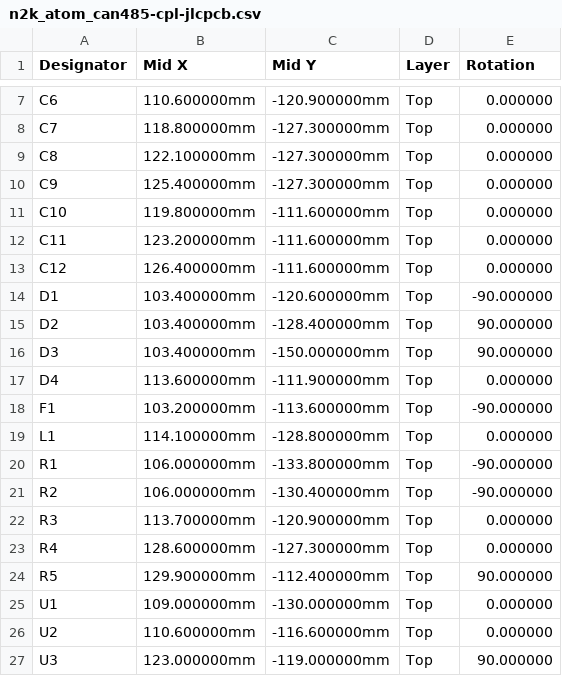
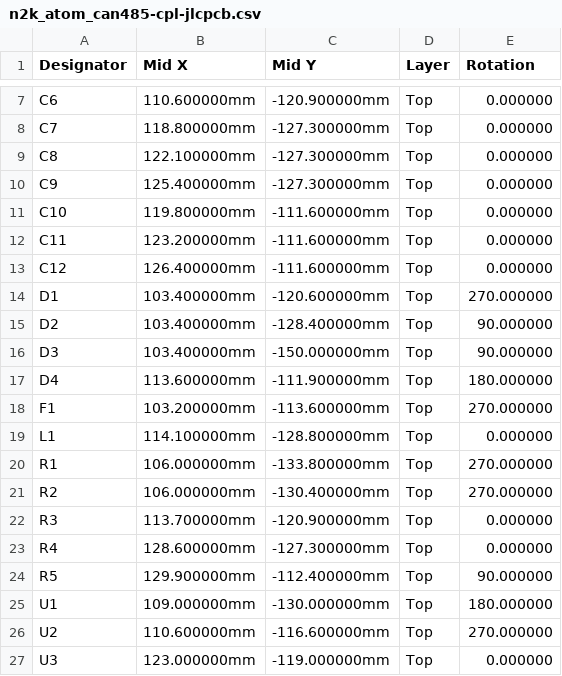
Before and after one commit to jtroyer76/n2k_atom_can485_hw, a CSV file: fab/n2k_atom_can485-cpl-jlcpcb.csv, drawn as a sheet; only a part is shown, gaps mark what is left out.

Commit message:
fix: JLCPCB rotation corrections in the placement file
U1 and D4 +180, U2 and U3 -90, from JLCPCB's placement preview.

```diff
--- a/fab/n2k_atom_can485-cpl-jlcpcb.csv
+++ b/fab/n2k_atom_can485-cpl-jlcpcb.csv
@@ -13,10 +13,10 @@ C11,123.200000mm,-111.600000mm,Top,0.000000
 C12,126.400000mm,-111.600000mm,Top,0.000000
-D1,103.400000mm,-120.600000mm,Top,-90.000000
+D1,103.400000mm,-120.600000mm,Top,270.000000
 D2,103.400000mm,-128.400000mm,Top,90.000000
 D3,103.400000mm,-150.000000mm,Top,90.000000
-D4,113.600000mm,-111.900000mm,Top,0.000000
-F1,103.200000mm,-113.600000mm,Top,-90.000000
+D4,113.600000mm,-111.900000mm,Top,180.000000
+F1,103.200000mm,-113.600000mm,Top,270.000000
 L1,114.100000mm,-128.800000mm,Top,0.000000
-R1,106.000000mm,-133.800000mm,Top,-90.000000
-R2,106.000000mm,-130.400000mm,Top,-90.000000
+R1,106.000000mm,-133.800000mm,Top,270.000000
+R2,106.000000mm,-130.400000mm,Top,270.000000
 R3,113.700000mm,-120.900000mm,Top,0.000000
@@ -24,4 +24,4 @@ R4,128.600000mm,-127.300000mm,Top,0.000000
 R5,129.900000mm,-112.400000mm,Top,90.000000
-U1,109.000000mm,-130.000000mm,Top,0.000000
-U2,110.600000mm,-116.600000mm,Top,0.000000
-U3,123.000000mm,-119.000000mm,Top,90.000000
+U1,109.000000mm,-130.000000mm,Top,180.000000
+U2,110.600000mm,-116.600000mm,Top,270.000000
+U3,123.000000mm,-119.000000mm,Top,0.000000
```
Also changed, not shown: 1 other file.
